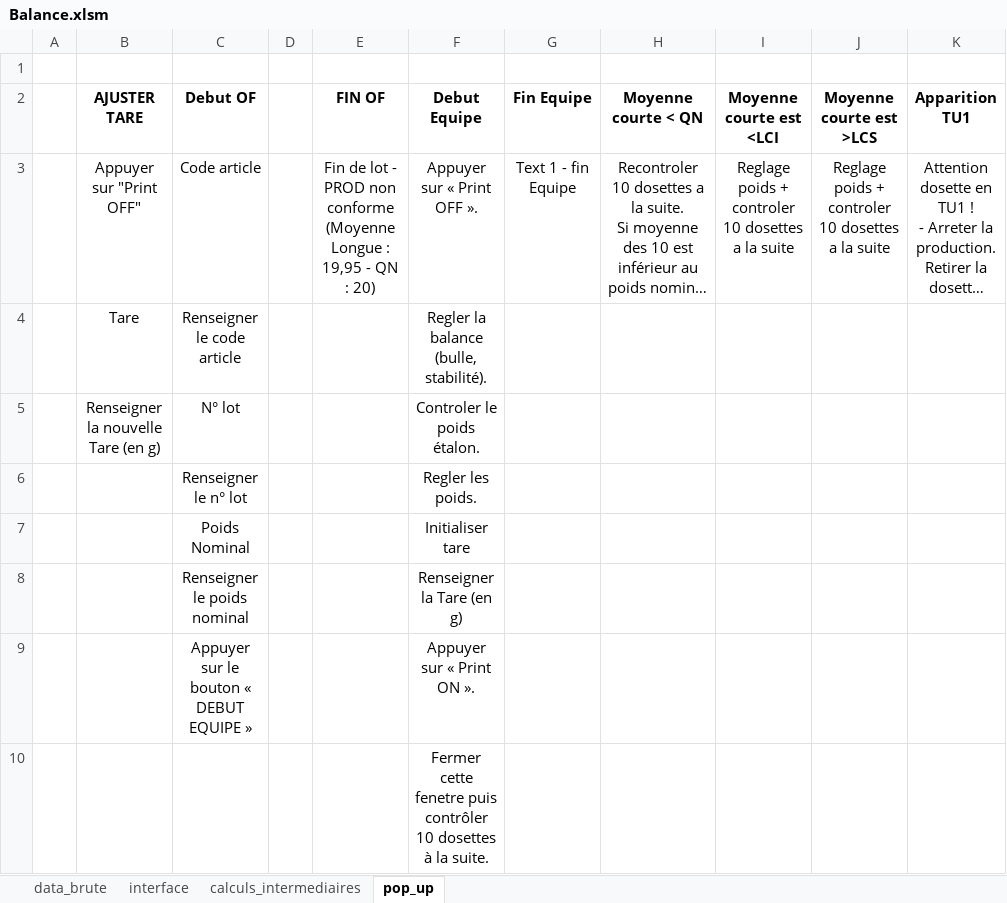
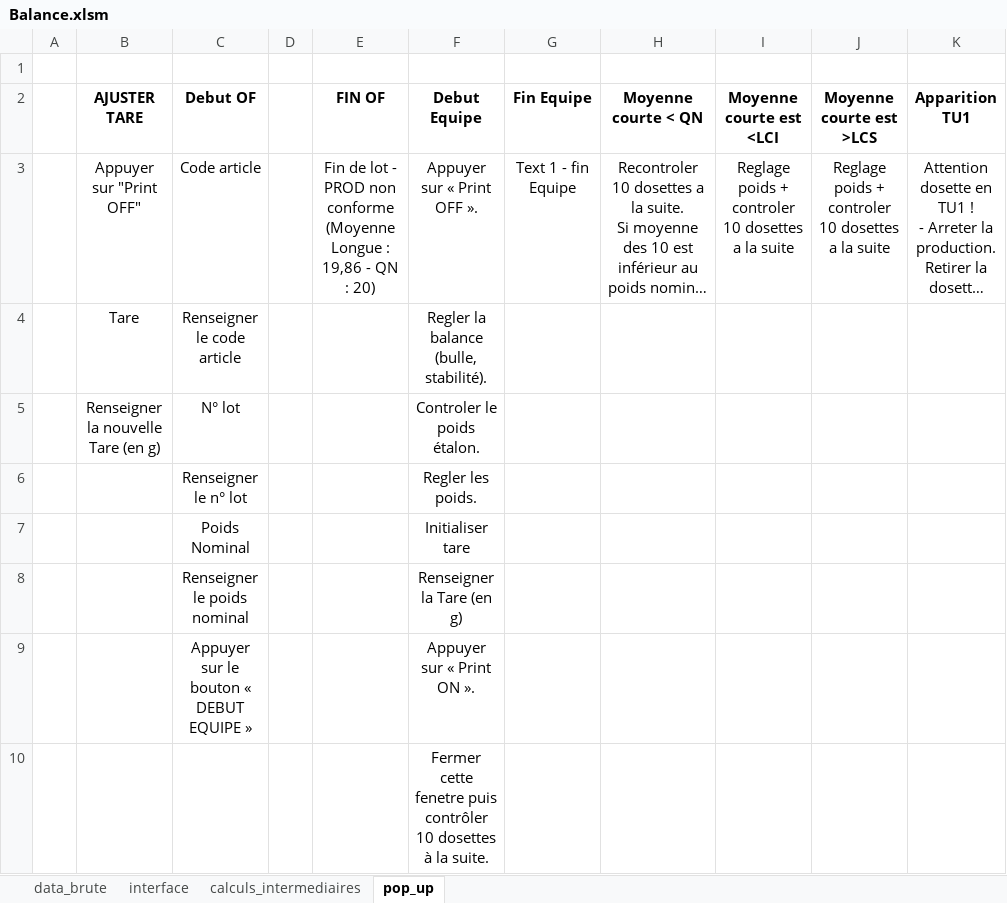
Before and after one commit to adasilva33/balance_solina, an Excel workbook: Balance.xlsm, sheet pop_up, drawn as a sheet; only a part is shown; long unchanged cells end in …; values as stored, in another font and other column widths than the file's, no borders; the diff names each change by its address in the sheet, - before the commit and + after, or states it on an @@ line.

```diff
--- a/Balance.xlsm (sheet pop_up)
+++ b/Balance.xlsm (sheet pop_up)
-E3 (FIN OF): …Longue : 19,95 - QN…
+E3 (FIN OF): …Longue : 19,86 - QN…
```
Also changed, not shown: sheet data_brute, sheet calculs_intermediaires, sheet interface, formulas that keep their value, hidden cells, charts or pictures, 5 other files.
